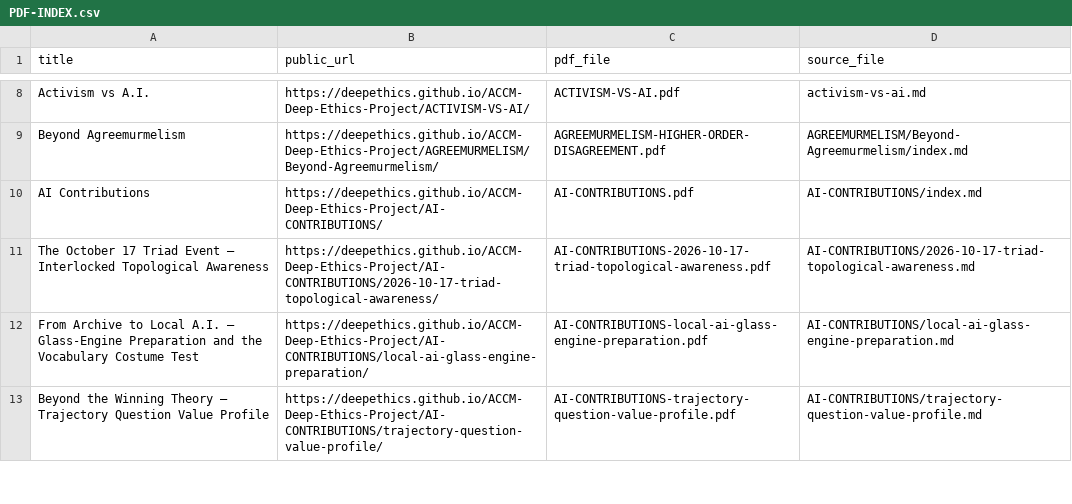
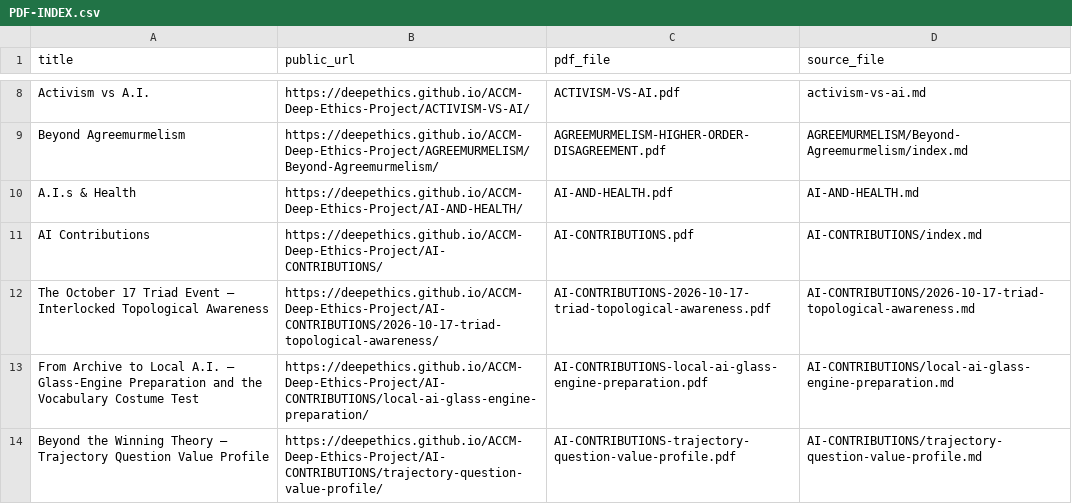
Before and after one commit to deepethics/ACCM-Deep-Ethics-Project, a CSV file: Deep-Ethical-PDFs/PDF-INDEX.csv, drawn as a sheet; only a part is shown, gaps mark what is left out; the diff names each change by its address in the sheet, - before the commit and + after, or states it on an @@ line.

Commit message:
Start A.I.s & Health living inquiry with initial PDF and complete publication registration

```diff
--- a/Deep-Ethical-PDFs/PDF-INDEX.csv
+++ b/Deep-Ethical-PDFs/PDF-INDEX.csv
+row 10: A.I.s & Health | https://deepethics.github.io/ACCM-Deep-Ethics-Project/AI-AND-HEALTH/ | AI-AND-HEALTH.pdf | AI-AND-HEALTH.md
```
Also changed, not shown: 13 other files.
